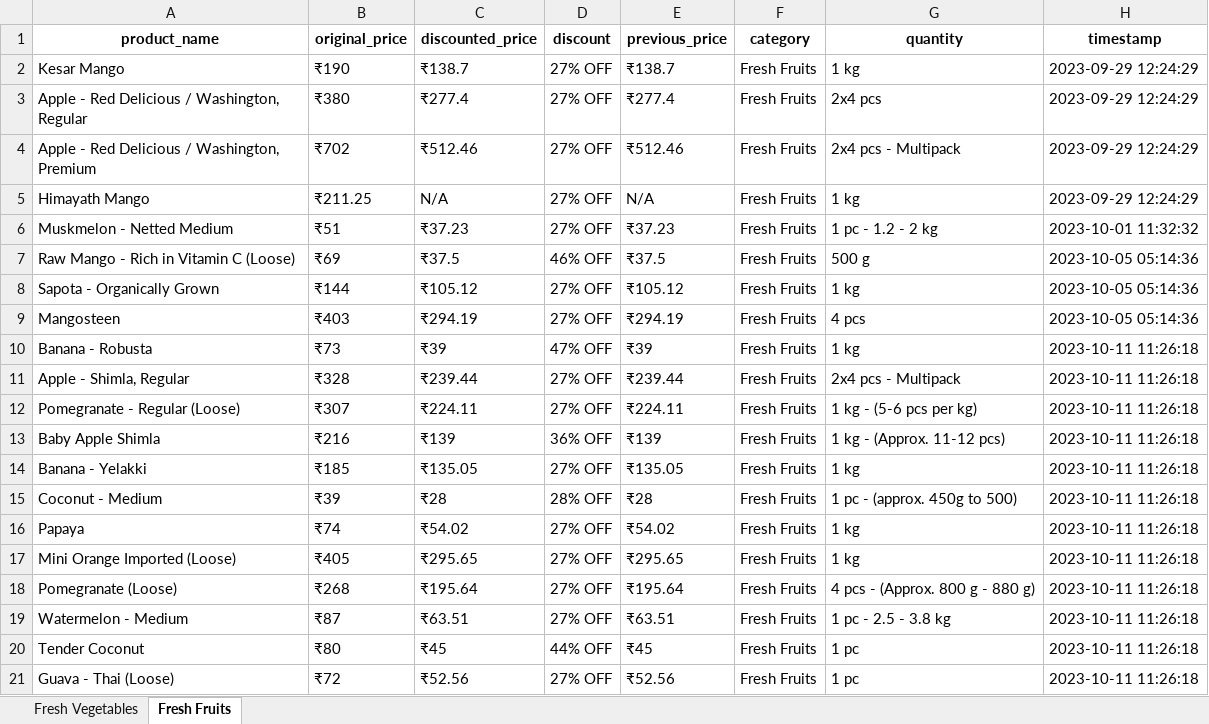
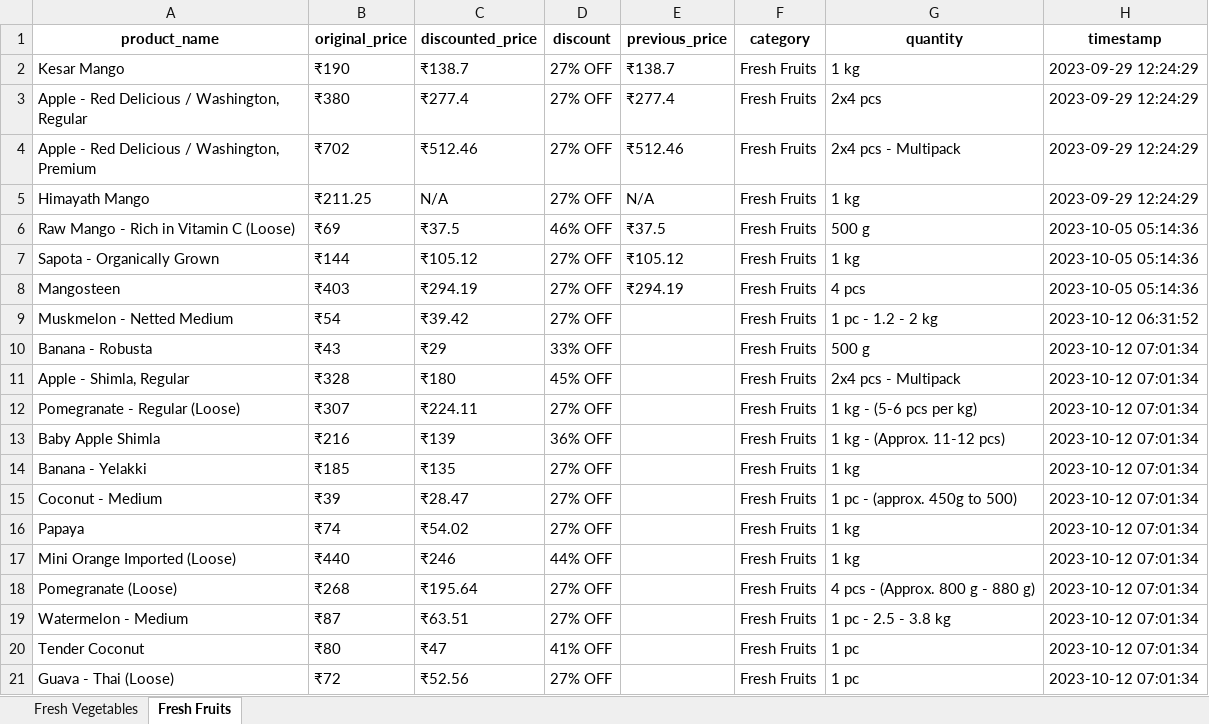
Before and after one commit to NidhiiK/Vegease, an Excel workbook: BigBasket/BigBasket_products.xlsx, sheet Fresh Fruits, drawn as a sheet; only a part is shown; values as stored, in another font and other column widths than the file's, no borders; removed rows and columns are numbered as before the commit, all else as after; the diff covers the shown part only; the diff names each change by its address in the sheet, - before the commit and + after, or states it on an @@ line.

```diff
--- a/BigBasket/BigBasket_products.xlsx (sheet Fresh Fruits)
+++ b/BigBasket/BigBasket_products.xlsx (sheet Fresh Fruits)
-row 6: Muskmelon - Netted Medium | ₹51 | ₹37.23 | 27% OFF | ₹37.23 | Fresh Fruits | 1 pc - 1.2 - 2 kg | 2023-10-01 11:32:32
+row 9: Muskmelon - Netted Medium | ₹54 | ₹39.42 | 27% OFF |  | Fresh Fruits | 1 pc - 1.2 - 2 kg | 2023-10-12 06:31:52
-B10 (original_price): ₹73
+B10 (original_price): ₹43
-C10 (discounted_price): ₹39
+C10 (discounted_price): ₹29
-D10 (discount): 47% OFF
+D10 (discount): 33% OFF
-E10 (previous_price): ₹39
+E10 (previous_price): (empty)
-G10 (quantity): 1 kg
+G10 (quantity): 500 g
-H10:H21 (timestamp): 2023-10-11 11:26:18
+H10:H21 (timestamp): 2023-10-12 07:01:34
-C11 (discounted_price): ₹239.44
+C11 (discounted_price): ₹180
-D11 (discount): 27% OFF
+D11 (discount): 45% OFF
-E11 (previous_price): ₹239.44
+E11 (previous_price): (empty)
-E12 (previous_price): ₹224.11
+E12 (previous_price): (empty)
-E13 (previous_price): ₹139
+E13 (previous_price): (empty)
-C14 (discounted_price): ₹135.05
+C14 (discounted_price): ₹135
-E14 (previous_price): ₹135.05
+E14 (previous_price): (empty)
-C15 (discounted_price): ₹28
+C15 (discounted_price): ₹28.47
-D15 (discount): 28% OFF
+D15 (discount): 27% OFF
-E15 (previous_price): ₹28
+E15 (previous_price): (empty)
-E16 (previous_price): ₹54.02
+E16 (previous_price): (empty)
-B17 (original_price): ₹405
+B17 (original_price): ₹440
-C17 (discounted_price): ₹295.65
+C17 (discounted_price): ₹246
-D17 (discount): 27% OFF
+D17 (discount): 44% OFF
-E17 (previous_price): ₹295.65
+E17 (previous_price): (empty)
-E18 (previous_price): ₹195.64
+E18 (previous_price): (empty)
-E19 (previous_price): ₹63.51
+E19 (previous_price): (empty)
-C20 (discounted_price): ₹45
+C20 (discounted_price): ₹47
-D20 (discount): 44% OFF
+D20 (discount): 41% OFF
-E20 (previous_price): ₹45
+E20 (previous_price): (empty)
-E21 (previous_price): ₹52.56
+E21 (previous_price): (empty)
```
Also changed, not shown: 202 edited cells elsewhere in this sheet, sheet Fresh Vegetables, Otipy/otipy_products.xlsx, 30 other files.
